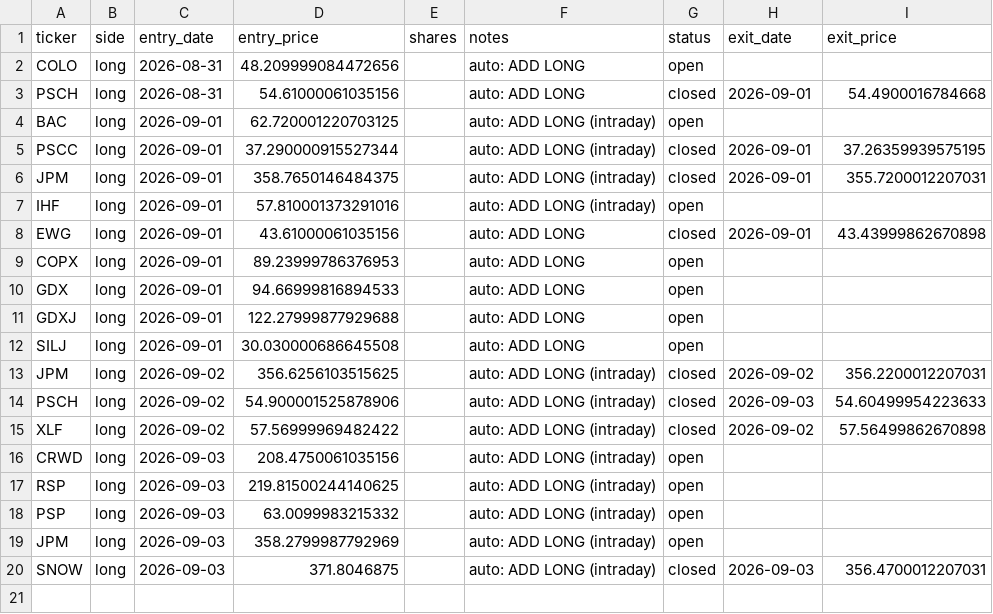
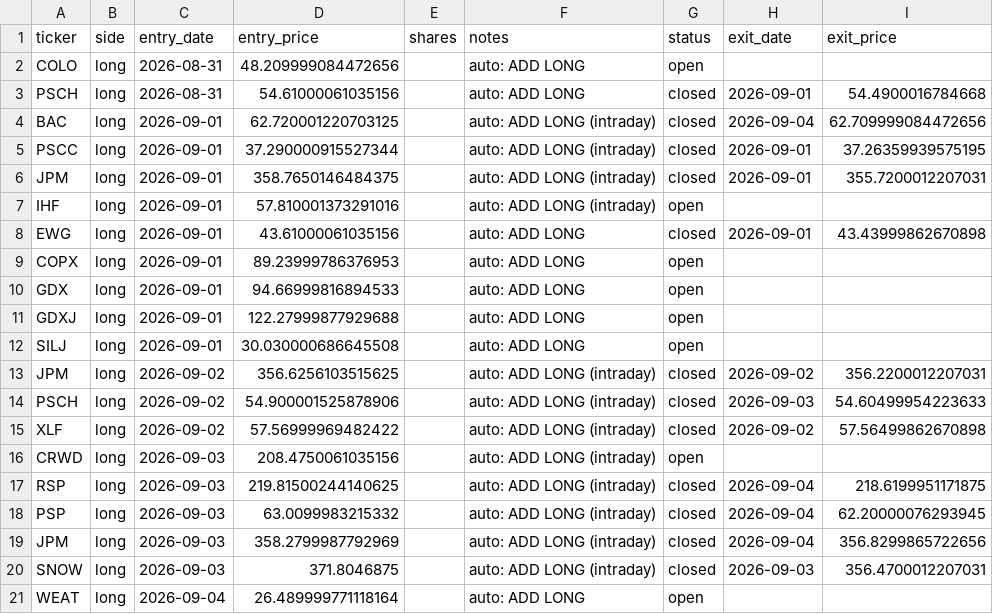
Before and after one commit to vazd17-gif/Macro-Risk-Range-Signals, a CSV file: fractal/data/portfolio.csv, drawn as a sheet.

```diff
--- a/fractal/data/portfolio.csv
+++ b/fractal/data/portfolio.csv
@@ -3,3 +3,3 @@ COLO,long,2026-08-31,48.209999084472656,,auto: ADD LONG,open,,
 PSCH,long,2026-08-31,54.61000061035156,,auto: ADD LONG,closed,2026-09-01,54.4900016784668
-BAC,long,2026-09-01,62.720001220703125,,auto: ADD LONG (intraday),open,,
+BAC,long,2026-09-01,62.720001220703125,,auto: ADD LONG (intraday),closed,2026-09-04,62.709999084472656
 PSCC,long,2026-09-01,37.290000915527344,,auto: ADD LONG (intraday),closed,2026-09-01,37.26359939575195
@@ -16,5 +16,6 @@ XLF,long,2026-09-02,57.56999969482422,,auto: ADD LONG (intraday),closed,2026-09-
 CRWD,long,2026-09-03,208.4750061035156,,auto: ADD LONG (intraday),open,,
-RSP,long,2026-09-03,219.81500244140625,,auto: ADD LONG (intraday),open,,
-PSP,long,2026-09-03,63.0099983215332,,auto: ADD LONG (intraday),open,,
-JPM,long,2026-09-03,358.2799987792969,,auto: ADD LONG (intraday),open,,
+RSP,long,2026-09-03,219.81500244140625,,auto: ADD LONG (intraday),closed,2026-09-04,218.6199951171875
+PSP,long,2026-09-03,63.0099983215332,,auto: ADD LONG (intraday),closed,2026-09-04,62.20000076293945
+JPM,long,2026-09-03,358.2799987792969,,auto: ADD LONG (intraday),closed,2026-09-04,356.8299865722656
 SNOW,long,2026-09-03,371.8046875,,auto: ADD LONG (intraday),closed,2026-09-03,356.4700012207031
+WEAT,long,2026-09-04,26.489999771118164,,auto: ADD LONG,open,,
```
Also changed, not shown: fractal/data/pnl_track.csv, 1 other file.
